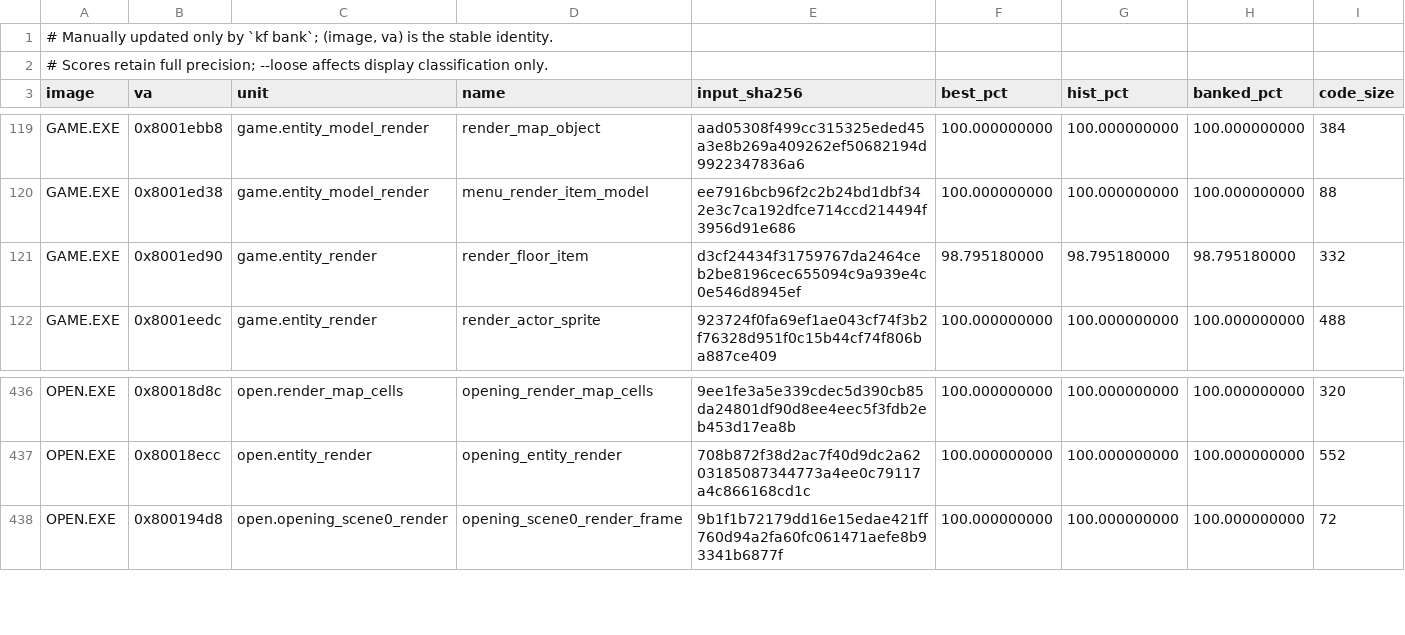
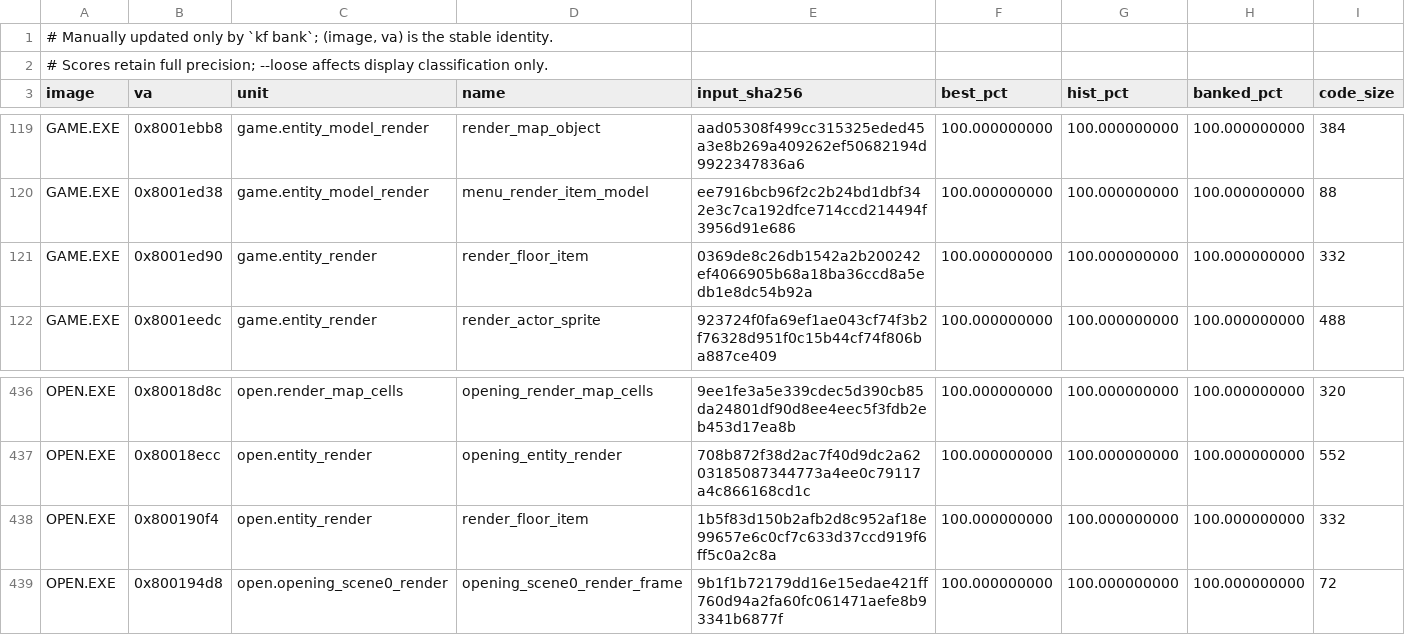
Before and after one commit to sushi-shi/kings-field-decomp, a TSV file: config/match_baseline.tsv, drawn as a sheet; only a part is shown, gaps mark what is left out.

Commit message:
match: close GAME and OPEN floor-item renderers

```diff
--- a/config/match_baseline.tsv
+++ b/config/match_baseline.tsv
@@ -120,3 +120,3 @@ GAME.EXE	0x8001ebb8	game.entity_model_render	render_map_object	aad05308f499cc315
 GAME.EXE	0x8001ed38	game.entity_model_render	menu_render_item_model	ee7916bcb96f2c2b24bd1dbf342e3c7ca192dfce714ccd214494f3956d91e686	100.000000000	100.000000000	100.000000000	88
-GAME.EXE	0x8001ed90	game.entity_render	render_floor_item	d3cf24434f31759767da2464ceb2be8196cec655094c9a939e4c0e546d8945ef	98.795180000	98.795180000	98.795180000	332
+GAME.EXE	0x8001ed90	game.entity_render	render_floor_item	0369de8c26db1542a2b200242ef4066905b68a18ba36ccd8a5edb1e8dc54b92a	100.000000000	100.000000000	100.000000000	332
 GAME.EXE	0x8001eedc	game.entity_render	render_actor_sprite	923724f0fa69ef1ae043cf74f3b2f76328d951f0c15b44cf74f806ba887ce409	100.000000000	100.000000000	100.000000000	488
@@ -437,2 +437,3 @@ OPEN.EXE	0x80018d8c	open.render_map_cells	opening_render_map_cells	9ee1fe3a5e339
 OPEN.EXE	0x80018ecc	open.entity_render	opening_entity_render	708b872f38d2ac7f40d9dc2a6203185087344773a4ee0c79117a4c866168cd1c	100.000000000	100.000000000	100.000000000	552
+OPEN.EXE	0x800190f4	open.entity_render	render_floor_item	1b5f83d150b2afb2d8c952af18e99657e6c0cf7c633d37ccd919f6ff5c0a2c8a	100.000000000	100.000000000	100.000000000	332
 OPEN.EXE	0x800194d8	open.opening_scene0_render	opening_scene0_render_frame	9b1f1b72179dd16e15edae421ff760d94a2fa60fc061471aefe8b93341b6877f	100.000000000	100.000000000	100.000000000	72
```
Also changed, not shown: 4 other files.
